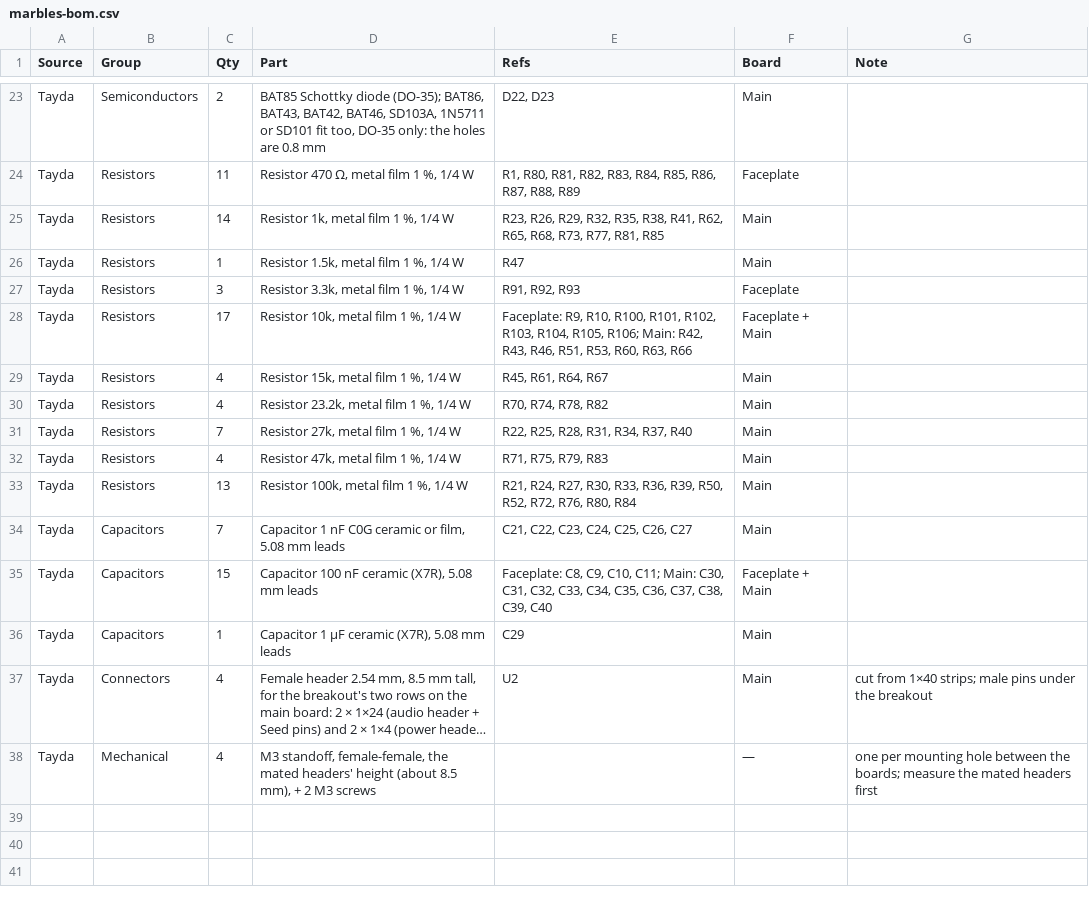
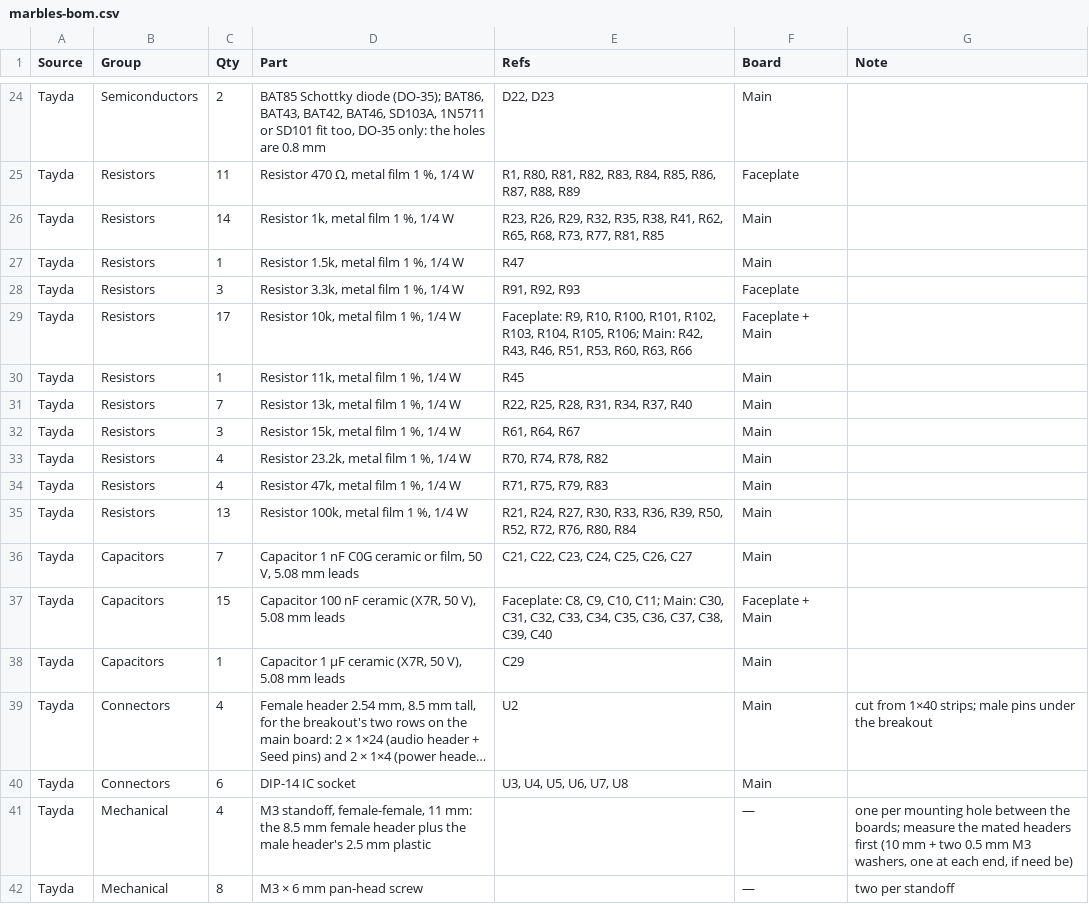
Before and after one commit to driesenj/synth, a CSV file: marbles/hardware/bom/marbles-bom.csv, drawn as a sheet; only a part is shown, gaps mark what is left out; long unchanged cells end in …; removed rows and columns are numbered as before the commit, all else as after; the diff covers the shown part only; the diff names each change by its address in the sheet, - before the commit and + after, or states it on an @@ line.

```diff
--- a/marbles/hardware/bom/marbles-bom.csv
+++ b/marbles/hardware/bom/marbles-bom.csv
+row 30: Tayda | Resistors | 1 | Resistor 11k, metal film 1 %, 1/4 W | R45 | Main
+row 31: Tayda | Resistors | 7 | Resistor 13k, metal film 1 %, 1/4 W | R22, R25, R28, R31, R34, R37, R40 | Main
-C32 (Qty): 4
+C32 (Qty): 3
-E32 (Refs): R45, R61, R64, R67
+E32 (Refs): R61, R64, R67
-row 31: Tayda | Resistors | 7 | Resistor 27k, metal film 1 %, 1/4 W | R22, R25, R28, R31, R34, R37, R40 | Main
-D36 (Part): …or film, 5.08 mm…
+D36 (Part): …or film, 50 V, 5.08 mm…
-D37 (Part): …nF ceramic (X7R), 5.08 mm…
+D37 (Part): …nF ceramic (X7R, 50 V), 5.08 mm…
-D38 (Part): …µF ceramic (X7R), 5.08 mm…
+D38 (Part): …µF ceramic (X7R, 50 V), 5.08 mm…
+row 40: Tayda | Connectors | 6 | DIP-14 IC socket | U3, U4, U5, U6, U7, U8 | Main
-D41 (Part): …standoff, female-female, the mated headers' height (about 8.5 mm), + 2 M3 screws
+D41 (Part): …standoff, female-female, 11 mm: the 8.5 mm female header plus the male header's 2.5 mm plastic
-G41 (Note): …headers first
+G41 (Note): …headers first (10 mm + two 0.5 mm M3 washers, one at each end, if need be)
+row 42: Tayda | Mechanical | 8 | M3 × 6 mm pan-head screw |  | — | two per standoff
```
Also changed, not shown: 1 added row and 10 edited cells elsewhere in this file, marbles/hardware/bom/marbles-bom-thonk.csv, 31 other files.
